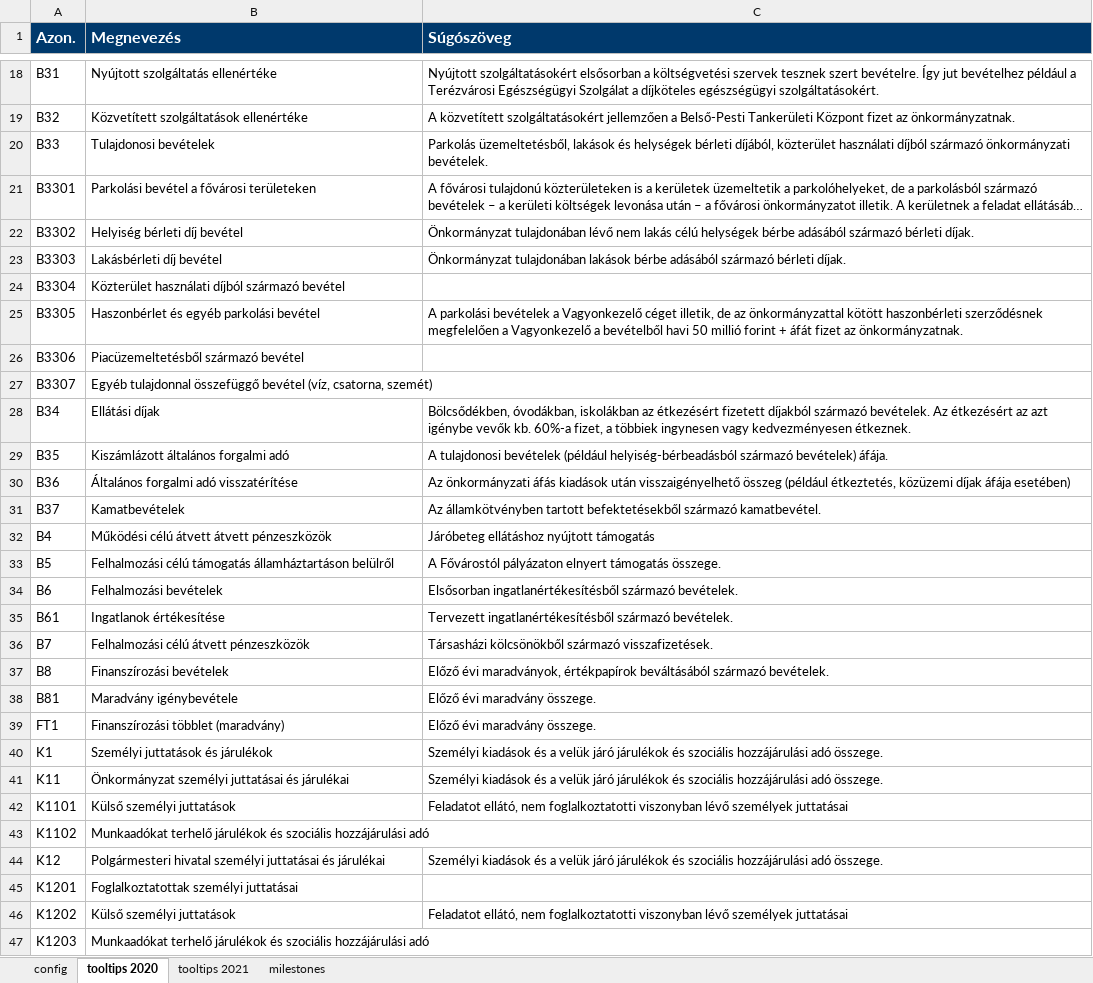
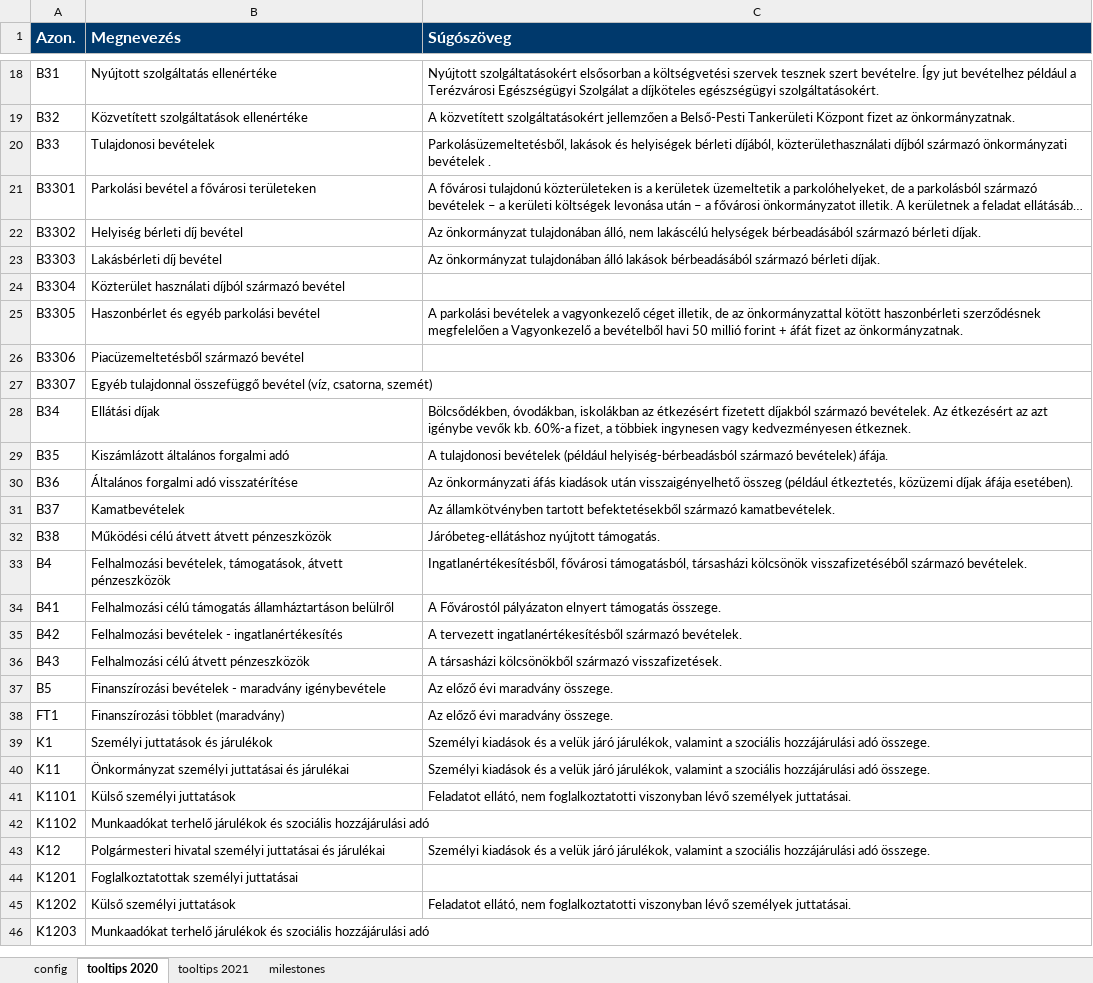
Before and after one commit to k-monitor/onkormanyzati-koltsegvetes-v2, an Excel workbook: input/config.xlsx, sheet tooltips 2020, drawn as a sheet; only a part is shown, gaps mark what is left out; long unchanged cells end in …; values as stored, in another font and other column widths than the file's, no borders; removed rows and columns are numbered as before the commit, all else as after; the diff covers the shown part only; the diff names each change by its address in the sheet, - before the commit and + after, or states it on an @@ line.

```diff
--- a/input/config.xlsx (sheet tooltips 2020)
+++ b/input/config.xlsx (sheet tooltips 2020)
-C20 (Súgószöveg): Parkolás üzemeltetésből, lakások és helységek bérleti díjából, közterület használati díjból származó önkormányzati bevételek.
+C20 (Súgószöveg): Parkolásüzemeltetésből, lakások és helyiségek bérleti díjából, közterülethasználati díjból származó önkormányzati bevételek .
-C22 (Súgószöveg): Önkormányzat tulajdonában lévő nem lakás célú helységek bérbe adásából származó bérleti…
+C22 (Súgószöveg): Az önkormányzat tulajdonában álló, nem lakáscélú helységek bérbeadásából származó bérleti…
-C23 (Súgószöveg): Önkormányzat tulajdonában lakások bérbe adásából származó bérleti…
+C23 (Súgószöveg): Az önkormányzat tulajdonában álló lakások bérbeadásából származó bérleti…
-C25 (Súgószöveg): …bevételek a Vagyonkezelő céget illetik,…
+C25 (Súgószöveg): …bevételek a vagyonkezelő céget illetik,…
-C30 (Súgószöveg): …díjak áfája esetében)
+C30 (Súgószöveg): …díjak áfája esetében).
-C31 (Súgószöveg): …befektetésekből származó kamatbevétel.
+C31 (Súgószöveg): …befektetésekből származó kamatbevételek.
+row 32: B38 | Működési célú átvett átvett pénzeszközök | Járóbeteg-ellátáshoz nyújtott támogatás.
-B33 (Megnevezés): Működési célú átvett átvett pénzeszközök
+B33 (Megnevezés): Felhalmozási bevételek, támogatások, átvett pénzeszközök
-C33 (Súgószöveg): Járóbeteg ellátáshoz nyújtott támogatás
+C33 (Súgószöveg): Ingatlanértékesítésből, fővárosi támogatásból, társasházi kölcsönök visszafizetéséből származó bevételek.
+row 34: B41 | Felhalmozási célú támogatás államháztartáson belülről | A Fővárostól pályázaton elnyert támogatás összege.
+row 35: B42 | Felhalmozási bevételek - ingatlanértékesítés | A tervezett ingatlanértékesítésből származó bevételek.
+row 36: B43 | Felhalmozási célú átvett pénzeszközök | A társasházi kölcsönökből származó visszafizetések.
-B37 (Megnevezés): Felhalmozási célú támogatás államháztartáson belülről
+B37 (Megnevezés): Finanszírozási bevételek - maradvány igénybevétele
-C37 (Súgószöveg): A Fővárostól pályázaton elnyert támogatás összege.
+C37 (Súgószöveg): Az előző évi maradvány összege.
-row 34: B6 | Felhalmozási bevételek | Elsősorban ingatlanértékesítésből származó bevételek.
-row 35: B61 | Ingatlanok értékesítése | Tervezett ingatlanértékesítésből származó bevételek.
-row 36: B7 | Felhalmozási célú átvett pénzeszközök | Társasházi kölcsönökből származó visszafizetések.
-row 37: B8 | Finanszírozási bevételek | Előző évi maradványok, értékpapírok beváltásából származó bevételek.
-row 38: B81 | Maradvány igénybevétele | Előző évi maradvány összege.
-C38 (Súgószöveg): Előző évi maradvány összege.
+C38 (Súgószöveg): Az előző évi maradvány összege.
-C39:C40 (Súgószöveg): …velük járó járulékok és szociális hozzájárulási…
+C39:C40 (Súgószöveg): …velük járó járulékok, valamint a szociális hozzájárulási…
-C41 (Súgószöveg): …lévő személyek juttatásai
+C41 (Súgószöveg): …lévő személyek juttatásai.
-C43 (Súgószöveg): …velük járó járulékok és szociális hozzájárulási…
+C43 (Súgószöveg): …velük járó járulékok, valamint a szociális hozzájárulási…
-C45 (Súgószöveg): …lévő személyek juttatásai
+C45 (Súgószöveg): …lévő személyek juttatásai.
```
Also changed, not shown: 57 edited cells elsewhere in this sheet, sheet tooltips 2021, sheet milestones, sheet config, input/budget.xlsx, 1 other file.
